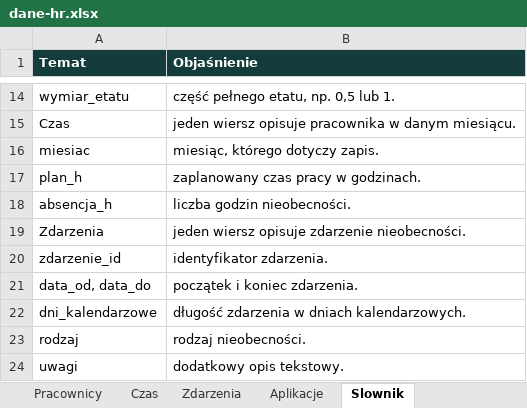
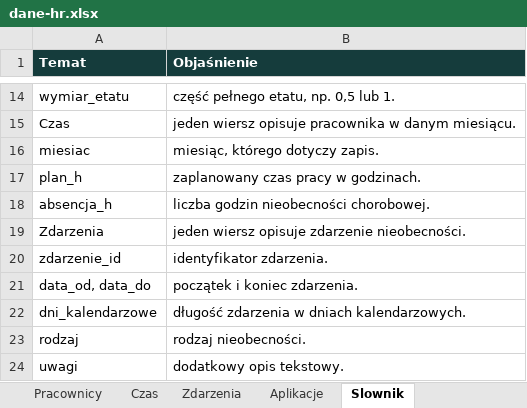
Before and after one commit to ositomasgrande/warsztat-dane-hr, an Excel workbook: pliki/most/dane-hr.xlsx, sheet Slownik, drawn as a sheet; only a part is shown, gaps mark what is left out; values as stored, in another font and other column widths than the file's, no borders; the diff names each change by its address in the sheet, - before the commit and + after, or states it on an @@ line.

```diff
--- a/pliki/most/dane-hr.xlsx (sheet Slownik)
+++ b/pliki/most/dane-hr.xlsx (sheet Slownik)
-B18 (Objaśnienie): liczba godzin nieobecności.
+B18 (Objaśnienie): liczba godzin nieobecności chorobowej.
```
Also changed, not shown: sheet Pracownicy, sheet Czas, pliki/karta-pracy.xlsx, pliki/most/pokaz-audytu.xlsx, 9 other files.
